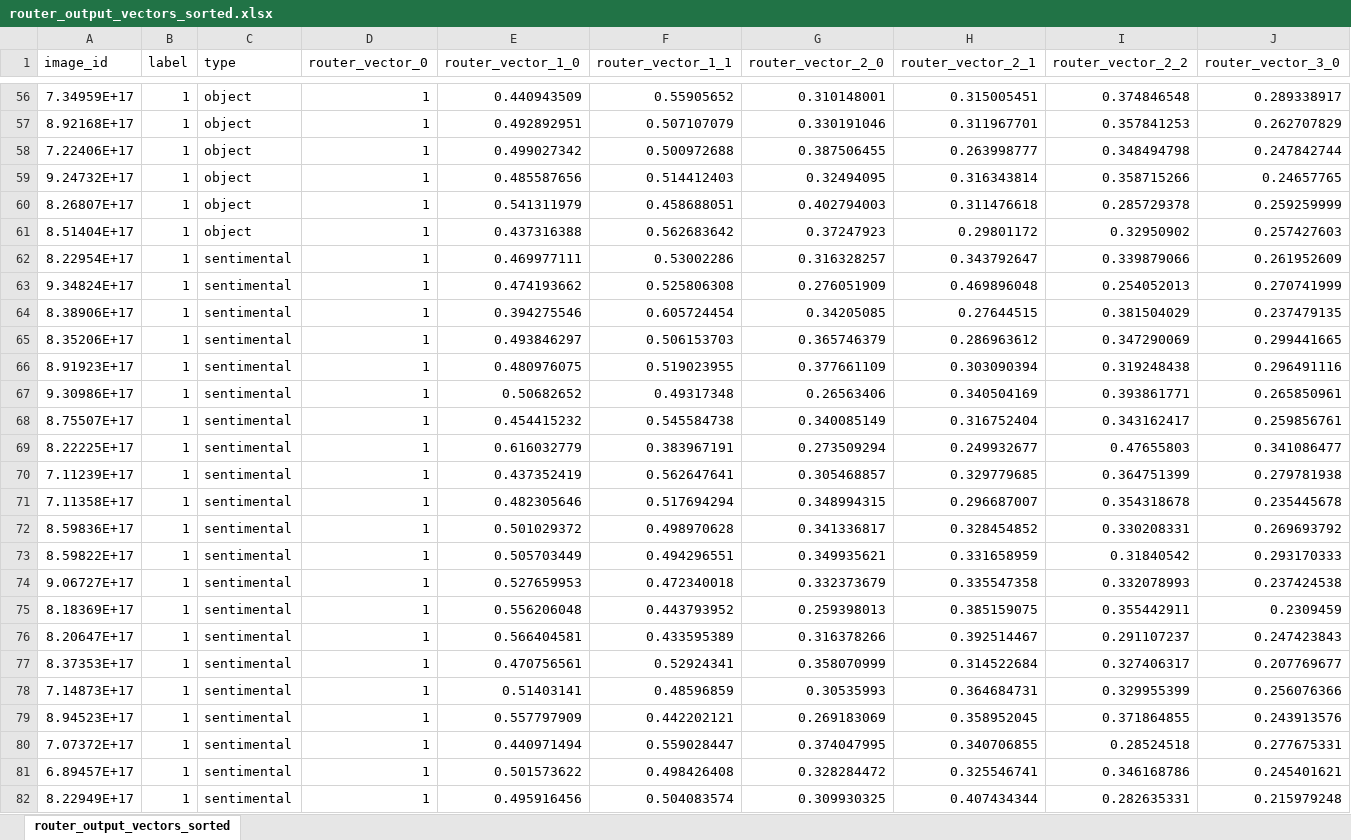
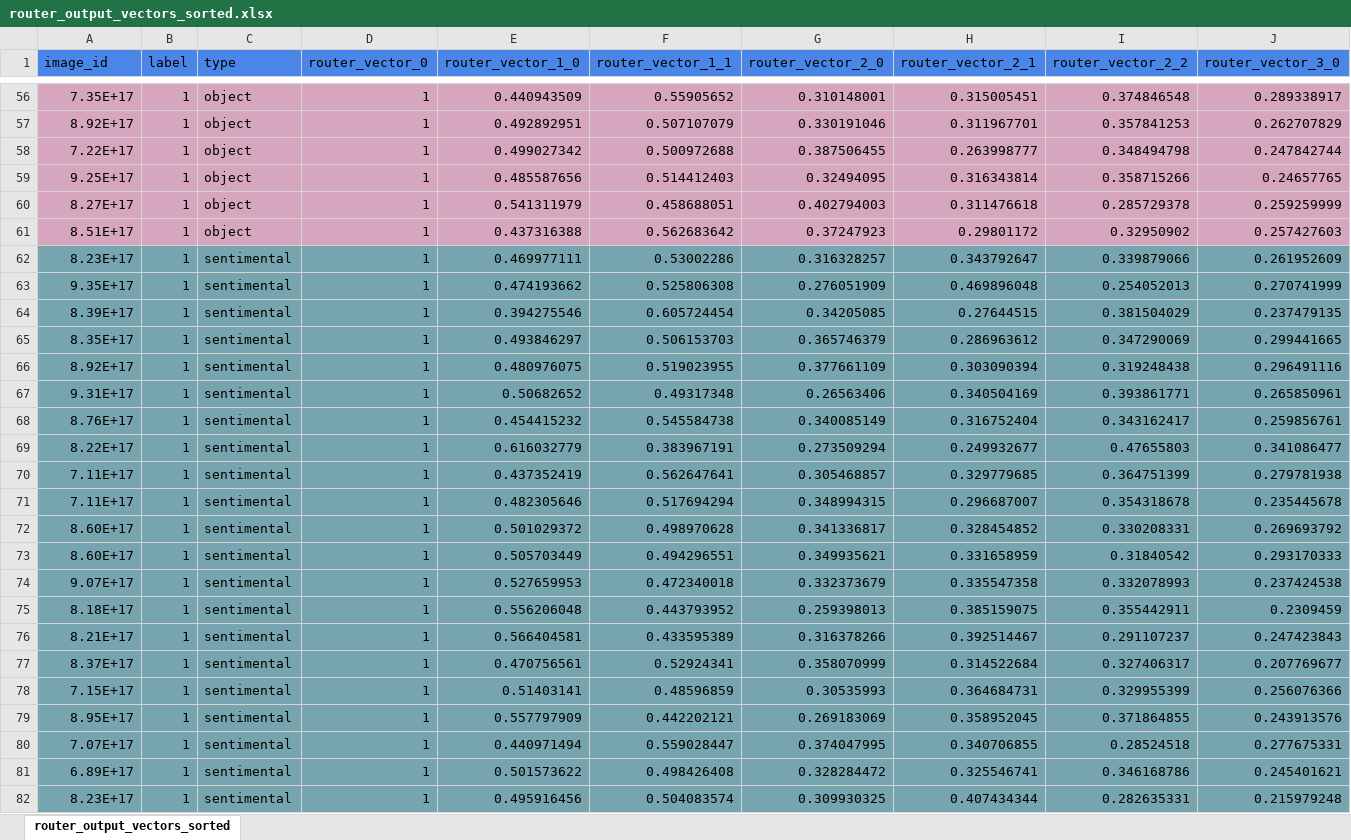
Before and after one commit to Yash-Agarwal-BITS/DynRT, an Excel workbook: router_output_vectors_sorted.xlsx, sheet router_output_vectors_sorted, drawn as a sheet; only a part is shown, gaps mark what is left out; values as stored, in another font and other column widths than the file's, no borders; the diff covers the shown part only; the diff names each change by its address in the sheet, - before the commit and + after, or states it on an @@ line.

```diff
--- a/router_output_vectors_sorted.xlsx (sheet router_output_vectors_sorted)
+++ b/router_output_vectors_sorted.xlsx (sheet router_output_vectors_sorted)
-A1:J1 fill: none
+A1:J1 fill: #4A86E8
-A56:J61 fill: none
+A56:J61 fill: #D5A6BD
-A56 (image_id): 7.34959E+17
+A56 (image_id): 7.35E+17
-A57 (image_id): 8.92168E+17
+A57 (image_id): 8.92E+17
-A58 (image_id): 7.22406E+17
+A58 (image_id): 7.22E+17
-A59 (image_id): 9.24732E+17
+A59 (image_id): 9.25E+17
-A60 (image_id): 8.26807E+17
+A60 (image_id): 8.27E+17
-A61 (image_id): 8.51404E+17
+A61 (image_id): 8.51E+17
-A62 (image_id): 8.22954E+17
+A62 (image_id): 8.23E+17
-A62:J82 fill: none
+A62:J82 fill: #76A5AF
-A63 (image_id): 9.34824E+17
+A63 (image_id): 9.35E+17
-A64 (image_id): 8.38906E+17
+A64 (image_id): 8.39E+17
-A65 (image_id): 8.35206E+17
+A65 (image_id): 8.35E+17
-A66 (image_id): 8.91923E+17
+A66 (image_id): 8.92E+17
-A67 (image_id): 9.30986E+17
+A67 (image_id): 9.31E+17
-A68 (image_id): 8.75507E+17
+A68 (image_id): 8.76E+17
-A69 (image_id): 8.22225E+17
+A69 (image_id): 8.22E+17
-A70 (image_id): 7.11239E+17
+A70 (image_id): 7.11E+17
-A71 (image_id): 7.11358E+17
+A71 (image_id): 7.11E+17
-A72 (image_id): 8.59836E+17
+A72 (image_id): 8.60E+17
-A73 (image_id): 8.59822E+17
+A73 (image_id): 8.60E+17
-A74 (image_id): 9.06727E+17
+A74 (image_id): 9.07E+17
-A75 (image_id): 8.18369E+17
+A75 (image_id): 8.18E+17
-A76 (image_id): 8.20647E+17
+A76 (image_id): 8.21E+17
-A77 (image_id): 8.37353E+17
+A77 (image_id): 8.37E+17
-A78 (image_id): 7.14873E+17
+A78 (image_id): 7.15E+17
-A79 (image_id): 8.94523E+17
+A79 (image_id): 8.95E+17
-A80 (image_id): 7.07372E+17
+A80 (image_id): 7.07E+17
-A81 (image_id): 6.89457E+17
+A81 (image_id): 6.89E+17
-A82 (image_id): 8.22949E+17
+A82 (image_id): 8.23E+17
```
Also changed, not shown: 101 edited cells and cell formats elsewhere in this sheet.
